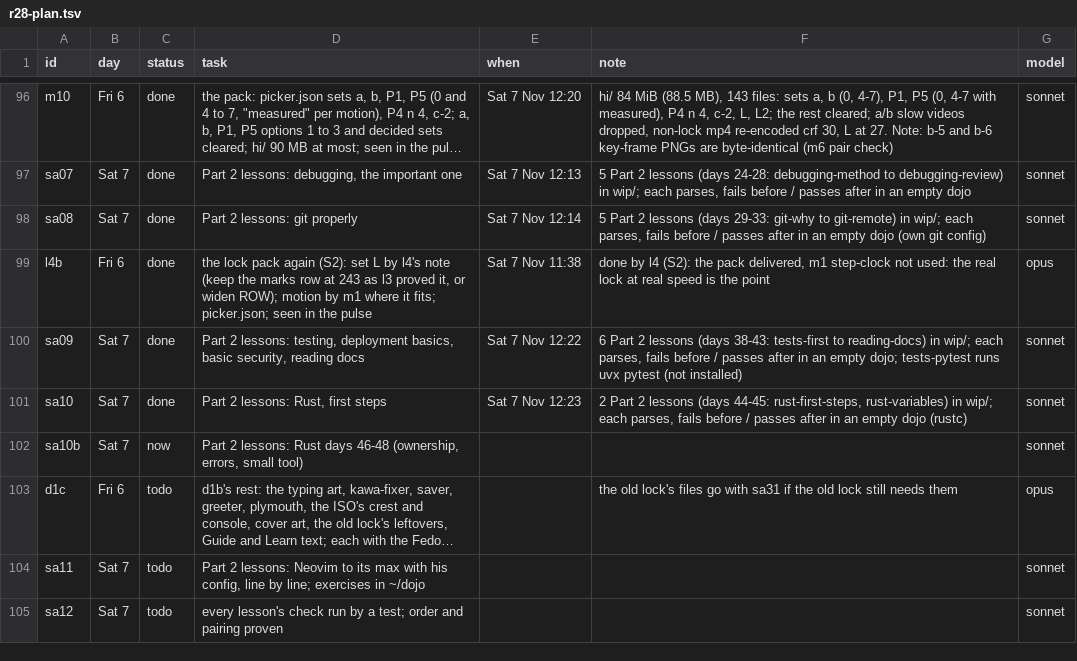
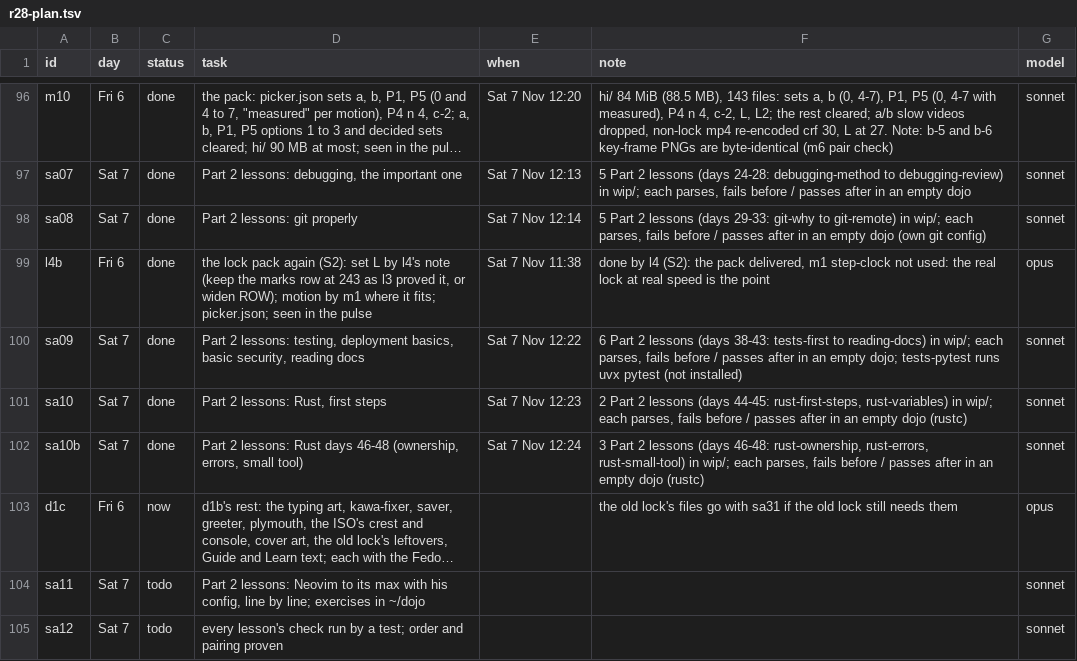
Before and after one commit to MoeDia/fedokawaii, a TSV file: .claude/notes/r28-plan.tsv, drawn as a sheet; only a part is shown, gaps mark what is left out; long unchanged cells end in …; the diff names each change by its address in the sheet, - before the commit and + after, or states it on an @@ line.

```diff
--- a/.claude/notes/r28-plan.tsv
+++ b/.claude/notes/r28-plan.tsv
-C102 (status): now
+C102 (status): done
-E102 (when): (empty)
+E102 (when): Sat 7 Nov 12:24
-F102 (note): (empty)
+F102 (note): 3 Part 2 lessons (days 46-48: rust-ownership, rust-errors, rust-small-tool) in wip/; each parses, fails before / passes after in an empty dojo (rustc)
-C103 (status): todo
+C103 (status): now
```
Also changed, not shown: 4 other files.
